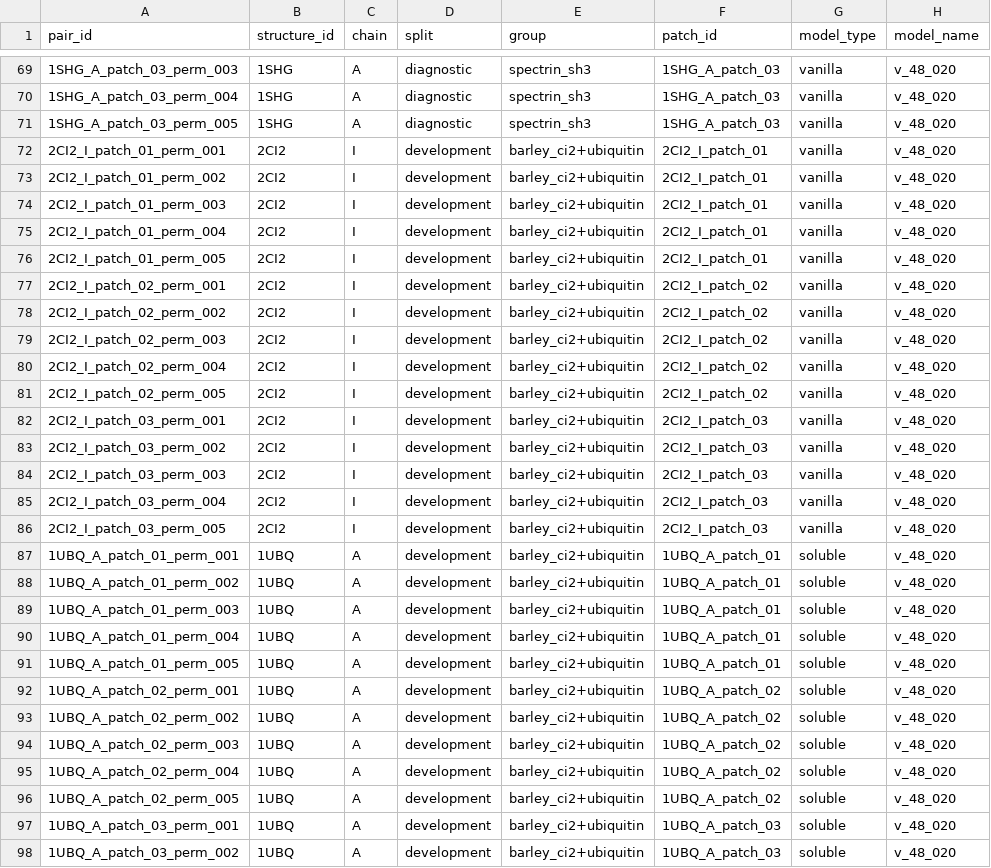
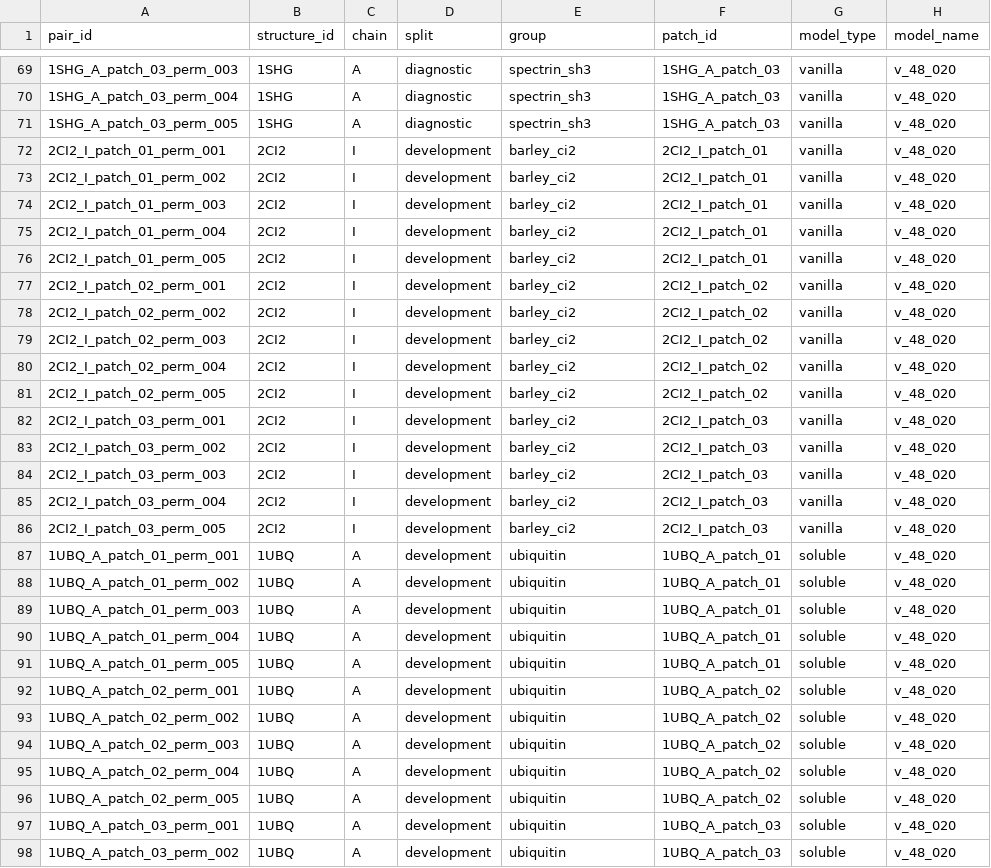
Before and after one commit to ashwathr1008/patch-aware-proteinmpnn, a CSV file: Analysis/decomposition/first_order_scores.csv, drawn as a sheet; only a part is shown, gaps mark what is left out; the diff covers the shown part only; the diff names each change by its address in the sheet, - before the commit and + after, or states it on an @@ line.

```diff
--- a/Analysis/decomposition/first_order_scores.csv
+++ b/Analysis/decomposition/first_order_scores.csv
-E72:E86 (group): barley_ci2+ubiquitin
+E72:E86 (group): barley_ci2
-E87:E98 (group): barley_ci2+ubiquitin
+E87:E98 (group): ubiquitin
```
Also changed, not shown: 33 edited cells elsewhere in this file, Analysis/decomposition/order_consistency_pair.csv, Analysis/decomposition/order_consistency_sequence.csv, 13 other files.
